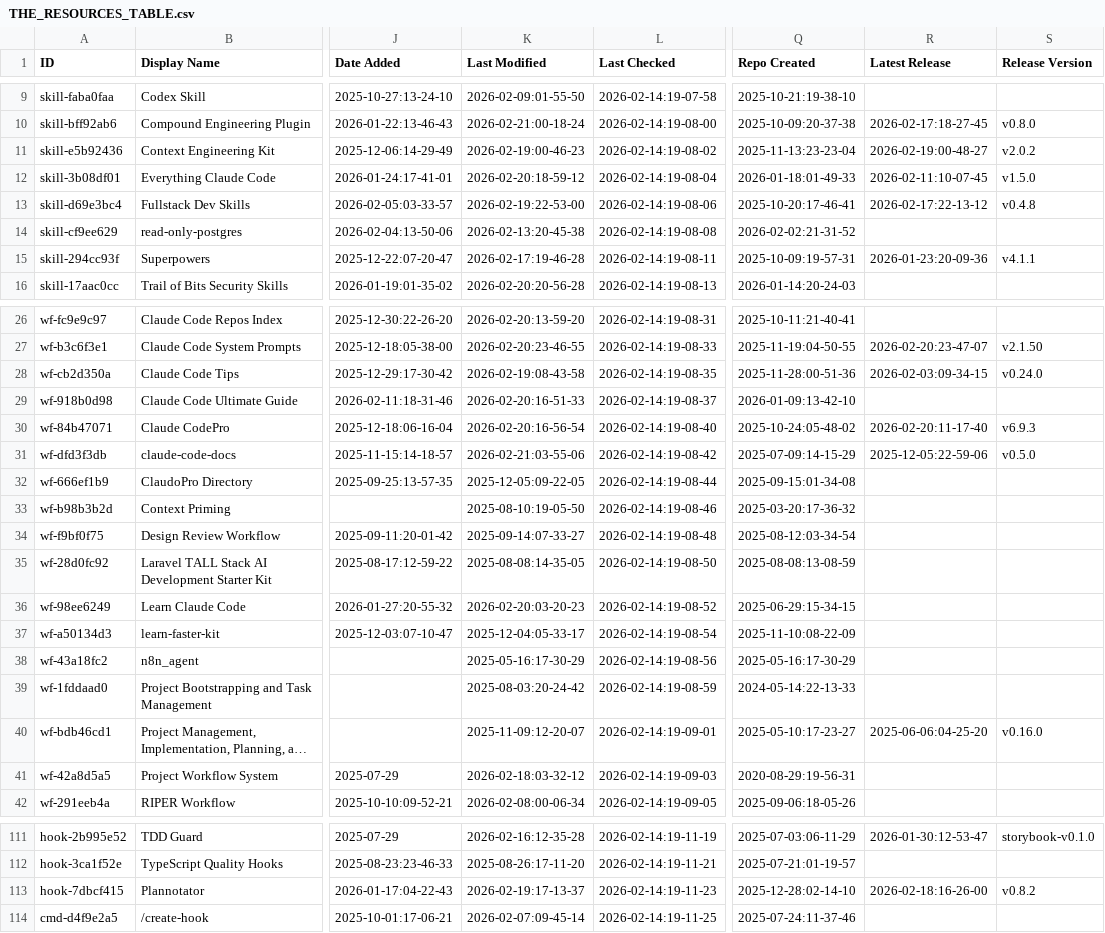
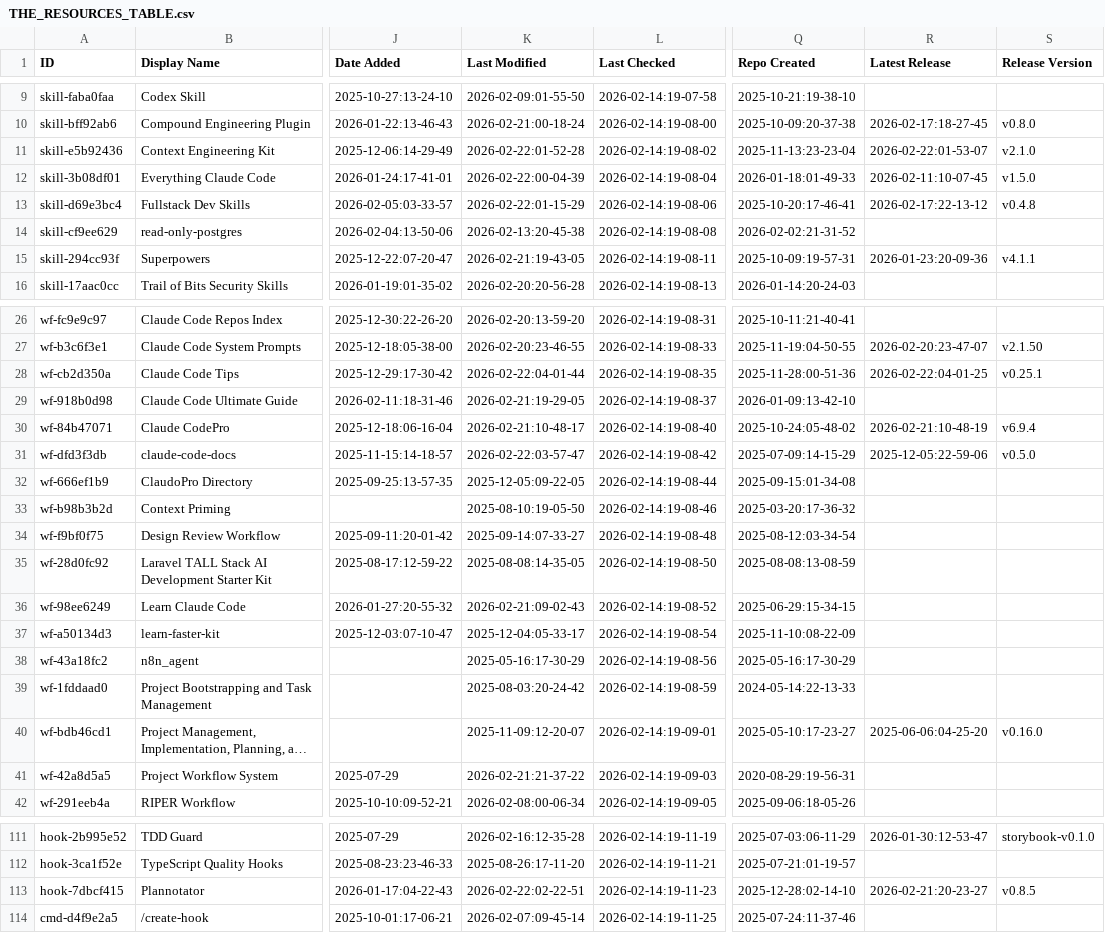
Before and after one commit to prasaria/awesome-claude-code, a CSV file: THE_RESOURCES_TABLE.csv, drawn as a sheet; only a part is shown, gaps mark what is left out; long unchanged cells end in …; the diff covers the shown part only; the diff names each change by its address in the sheet, - before the commit and + after, or states it on an @@ line.

```diff
--- a/THE_RESOURCES_TABLE.csv
+++ b/THE_RESOURCES_TABLE.csv
-K11 (Last Modified): 2026-02-19:00-46-23
+K11 (Last Modified): 2026-02-22:01-52-28
-R11 (Latest Release): 2026-02-19:00-48-27
+R11 (Latest Release): 2026-02-22:01-53-07
-S11 (Release Version): v2.0.2
+S11 (Release Version): v2.1.0
-K12 (Last Modified): 2026-02-20:18-59-12
+K12 (Last Modified): 2026-02-22:00-04-39
-K13 (Last Modified): 2026-02-19:22-53-00
+K13 (Last Modified): 2026-02-22:01-15-29
-K15 (Last Modified): 2026-02-17:19-46-28
+K15 (Last Modified): 2026-02-21:19-43-05
-K28 (Last Modified): 2026-02-19:08-43-58
+K28 (Last Modified): 2026-02-22:04-01-44
-R28 (Latest Release): 2026-02-03:09-34-15
+R28 (Latest Release): 2026-02-22:04-01-25
-S28 (Release Version): v0.24.0
+S28 (Release Version): v0.25.1
-K29 (Last Modified): 2026-02-20:16-51-33
+K29 (Last Modified): 2026-02-21:19-29-05
-K30 (Last Modified): 2026-02-20:16-56-54
+K30 (Last Modified): 2026-02-21:10-48-17
-R30 (Latest Release): 2026-02-20:11-17-40
+R30 (Latest Release): 2026-02-21:10-48-19
-S30 (Release Version): v6.9.3
+S30 (Release Version): v6.9.4
-K31 (Last Modified): 2026-02-21:03-55-06
+K31 (Last Modified): 2026-02-22:03-57-47
-K36 (Last Modified): 2026-02-20:03-20-23
+K36 (Last Modified): 2026-02-21:09-02-43
-K41 (Last Modified): 2026-02-18:03-32-12
+K41 (Last Modified): 2026-02-21:21-37-22
-K113 (Last Modified): 2026-02-19:17-13-37
+K113 (Last Modified): 2026-02-22:02-22-51
-R113 (Latest Release): 2026-02-18:16-26-00
+R113 (Latest Release): 2026-02-21:20-23-27
-S113 (Release Version): v0.8.2
+S113 (Release Version): v0.8.5
```
Also changed, not shown: 25 edited cells elsewhere in this file.
